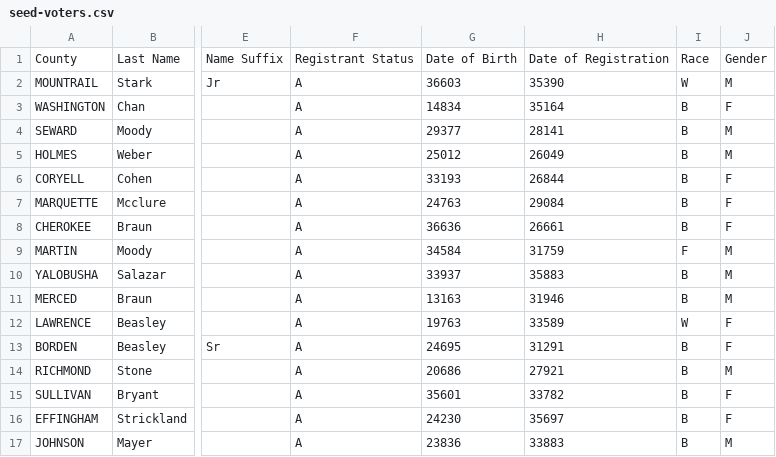
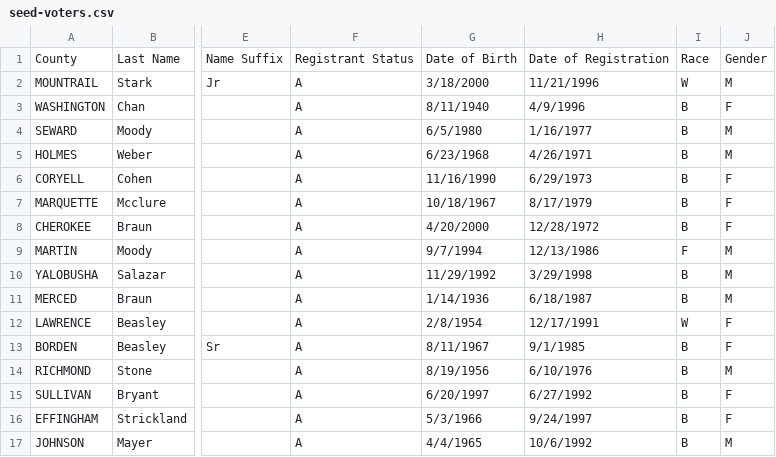
Before and after one commit to jjb/votefwd, a CSV file: seed_data/seed-voters.csv, drawn as a sheet; only a part is shown, gaps mark what is left out; the diff covers the shown part only; the diff names each change by its address in the sheet, - before the commit and + after, or states it on an @@ line.

Commit message:
Adds voter date-of-birth and gender to voter schema

```diff
--- a/seed_data/seed-voters.csv
+++ b/seed_data/seed-voters.csv
-G2: 36603
+G2: 3/18/2000
-H2: 35390
+H2: 11/21/1996
-G3: 14834
+G3: 8/11/1940
-H3: 35164
+H3: 4/9/1996
-G4: 29377
+G4: 6/5/1980
-H4: 28141
+H4: 1/16/1977
-G5: 25012
+G5: 6/23/1968
-H5: 26049
+H5: 4/26/1971
-G6: 33193
+G6: 11/16/1990
-H6: 26844
+H6: 6/29/1973
-G7: 24763
+G7: 10/18/1967
-H7: 29084
+H7: 8/17/1979
-G8: 36636
+G8: 4/20/2000
-H8: 26661
+H8: 12/28/1972
-G9: 34584
+G9: 9/7/1994
-H9: 31759
+H9: 12/13/1986
-G10: 33937
+G10: 11/29/1992
-H10: 35883
+H10: 3/29/1998
-G11: 13163
+G11: 1/14/1936
-H11: 31946
+H11: 6/18/1987
-G12: 19763
+G12: 2/8/1954
-H12: 33589
+H12: 12/17/1991
-G13: 24695
+G13: 8/11/1967
-H13: 31291
+H13: 9/1/1985
-G14: 20686
+G14: 8/19/1956
-H14: 27921
+H14: 6/10/1976
-G15: 35601
+G15: 6/20/1997
-H15: 33782
+H15: 6/27/1992
-G16: 24230
+G16: 5/3/1966
-H16: 35697
+H16: 9/24/1997
-G17: 23836
+G17: 4/4/1965
-H17: 33883
+H17: 10/6/1992
```
Also changed, not shown: 168 edited cells elsewhere in this file, 3 other files.
